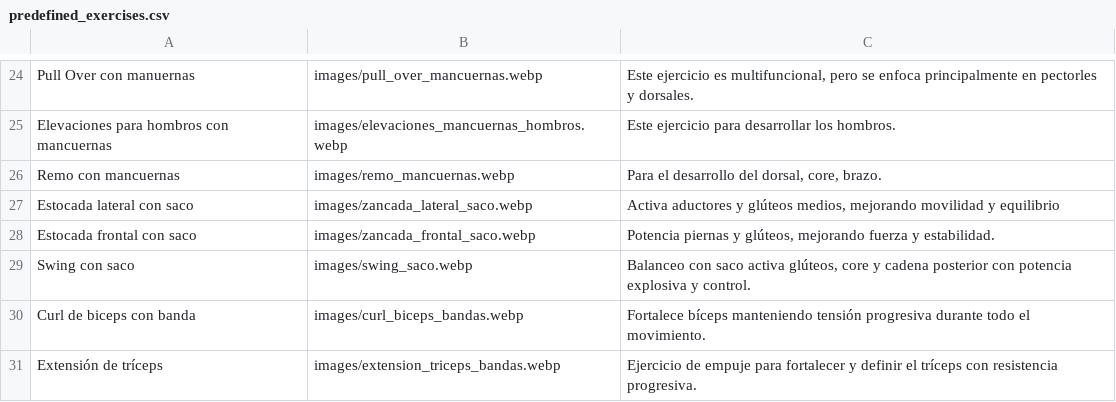
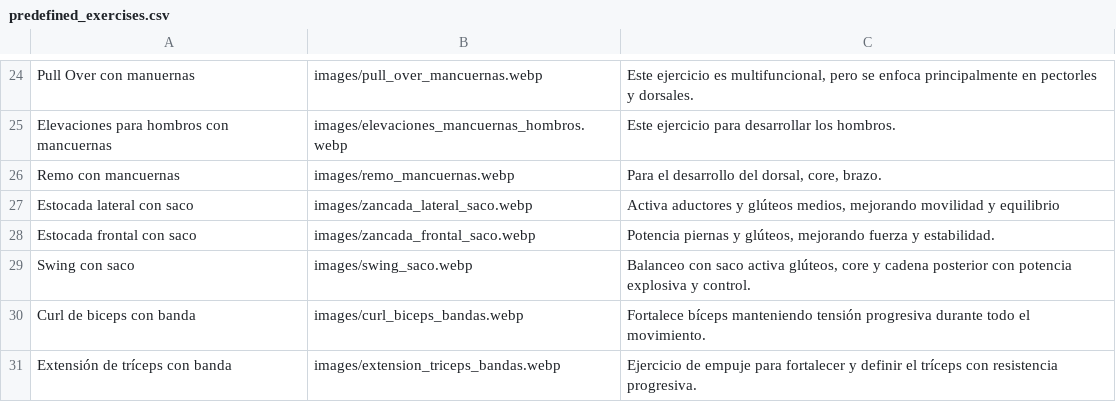
Before and after one commit to EnriqueGPZ/hitt, a CSV file: predefined_exercises.csv, drawn as a sheet; only a part is shown, gaps mark what is left out; the diff names each change by its address in the sheet, - before the commit and + after, or states it on an @@ line.

Commit message:
Update predefined_exercises.csv

```diff
--- a/predefined_exercises.csv
+++ b/predefined_exercises.csv
-A31: Extensión de tríceps
+A31: Extensión de tríceps con banda
```
